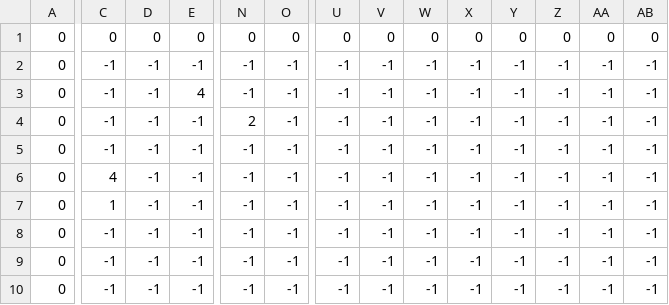
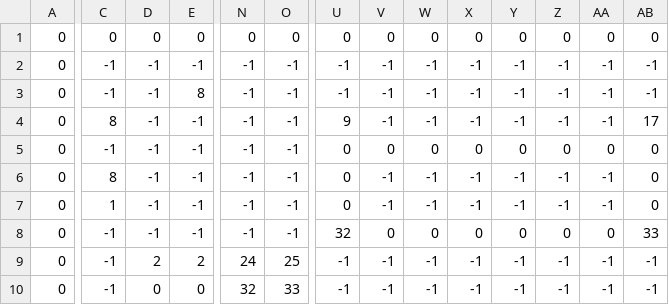
Before and after one commit to Vespidian/Foxandbox, a CSV file: maps/testMap_colliders.csv, drawn as a sheet; only a part is shown, gaps mark what is left out; the diff covers the shown part only; the diff names each change by its address in the sheet, - before the commit and + after, or states it on an @@ line.

```diff
--- a/maps/testMap_colliders.csv
+++ b/maps/testMap_colliders.csv
-E3: 4
+E3: 8
-C4: -1
+C4: 8
-N4: 2
+N4: -1
-U4: -1
+U4: 9
-AB4: -1
+AB4: 17
-U5:U7: -1
+U5:U7: 0
-V5: -1
+V5: 0
-W5: -1
+W5: 0
-X5: -1
+X5: 0
-Y5: -1
+Y5: 0
-Z5: -1
+Z5: 0
-AA5: -1
+AA5: 0
-AB5:AB7: -1
+AB5:AB7: 0
-C6: 4
+C6: 8
-U8: -1
+U8: 32
-V8: -1
+V8: 0
-W8: -1
+W8: 0
-X8: -1
+X8: 0
-Y8: -1
+Y8: 0
-Z8: -1
+Z8: 0
-AA8: -1
+AA8: 0
-AB8: -1
+AB8: 33
-D9: -1
+D9: 2
-E9: -1
+E9: 2
-N9: -1
+N9: 24
-O9: -1
+O9: 25
-D10: -1
+D10: 0
-E10: -1
+E10: 0
-N10: -1
+N10: 32
-O10: -1
+O10: 33
```
Also changed, not shown: 10 edited cells elsewhere in this file, maps/testMap_features-collidable.csv, maps/testMap_layer0.csv, 14 other files.
